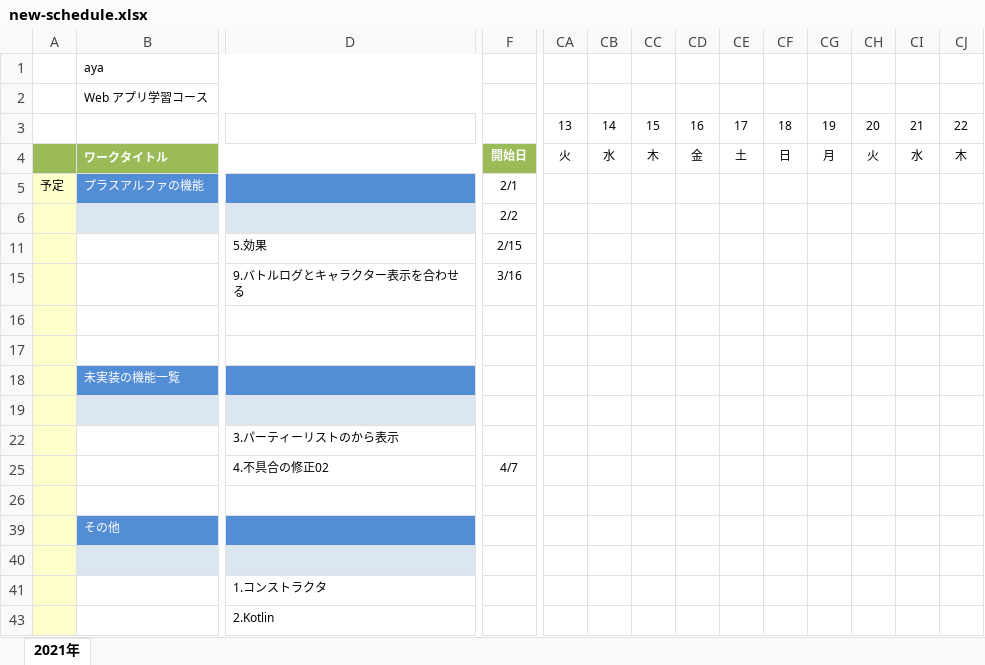
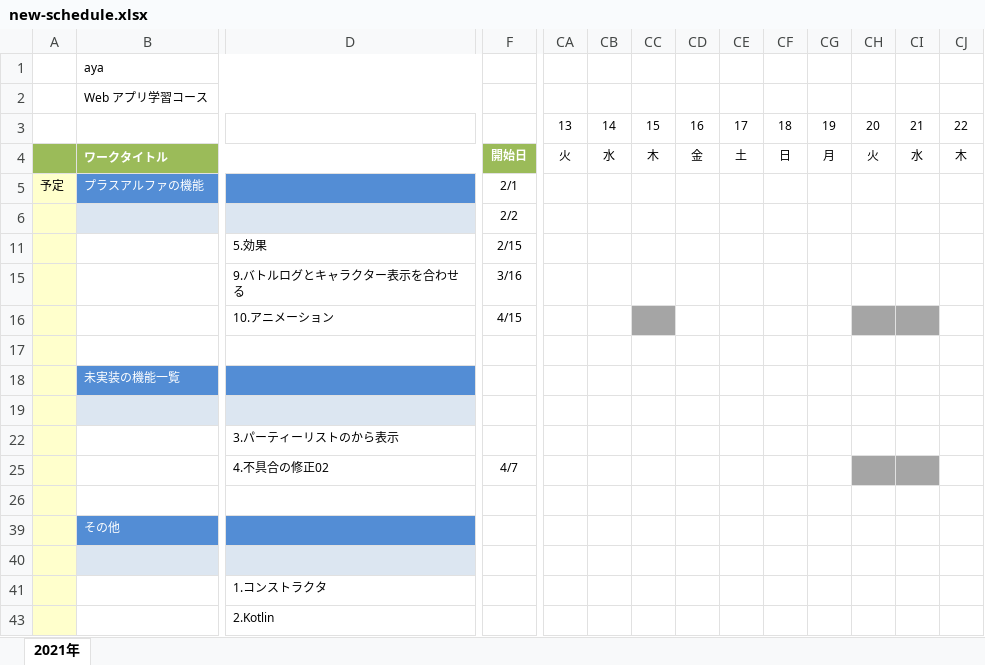
Before and after one commit to fs200714-imacocokoga-ayabe/new-schedule, an Excel workbook: new-schedule.xlsx, sheet 2021年, drawn as a sheet; only a part is shown, gaps mark what is left out; values as stored, in another font and other column widths than the file's, no borders; conditional formats not drawn; rows hold the shown columns only; the diff covers the shown part only; the diff names each change by its address in the sheet, - before the commit and + after, or states it on an @@ line.

```diff
--- a/new-schedule.xlsx (sheet 2021年)
+++ b/new-schedule.xlsx (sheet 2021年)
-row 16: (empty)
+row 16:  |  | 10.アニメーション | 4/15
-CC16 fill: none
+CC16 fill: #A5A5A5
-CH16:CI16 fill: none
+CH16:CI16 fill: #A5A5A5
-CH25:CI25 fill: none
+CH25:CI25 fill: #A5A5A5
```
Also changed, not shown: 6 added rows, 5 edited cells and cell formats elsewhere in this sheet.
